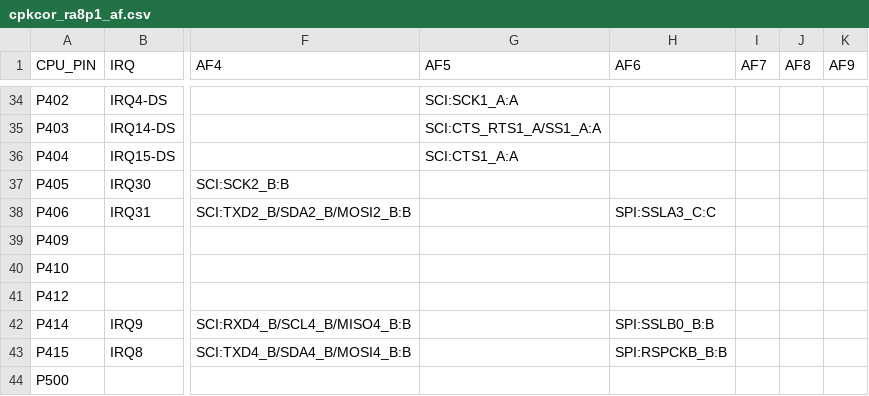
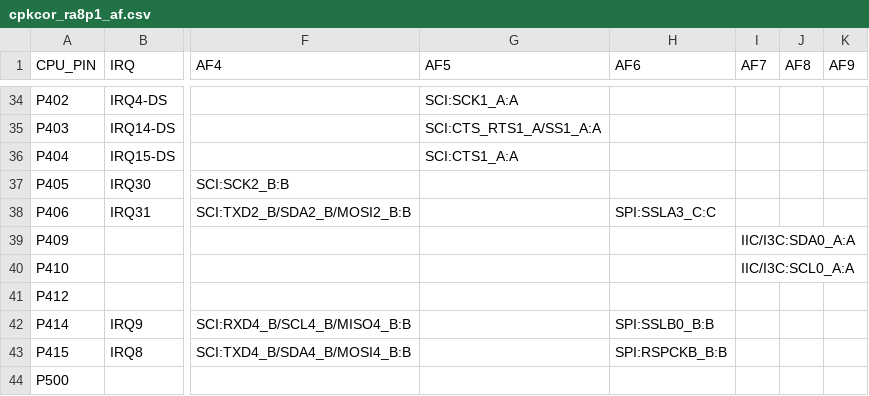
Before and after one commit to ChanghowLi/micropython, a CSV file: ports/renesas-ra8/boards/CPKCOR_RA8P1/cpkcor_ra8p1_af.csv, drawn as a sheet; only a part is shown, gaps mark what is left out; the diff names each change by its address in the sheet, - before the commit and + after, or states it on an @@ line.

```diff
--- a/ports/renesas-ra8/boards/CPKCOR_RA8P1/cpkcor_ra8p1_af.csv
+++ b/ports/renesas-ra8/boards/CPKCOR_RA8P1/cpkcor_ra8p1_af.csv
-I39 (AF7): (empty)
+I39 (AF7): IIC/I3C:SDA0_A:A
-I40 (AF7): (empty)
+I40 (AF7): IIC/I3C:SCL0_A:A
```
Also changed, not shown: 4 other files.
